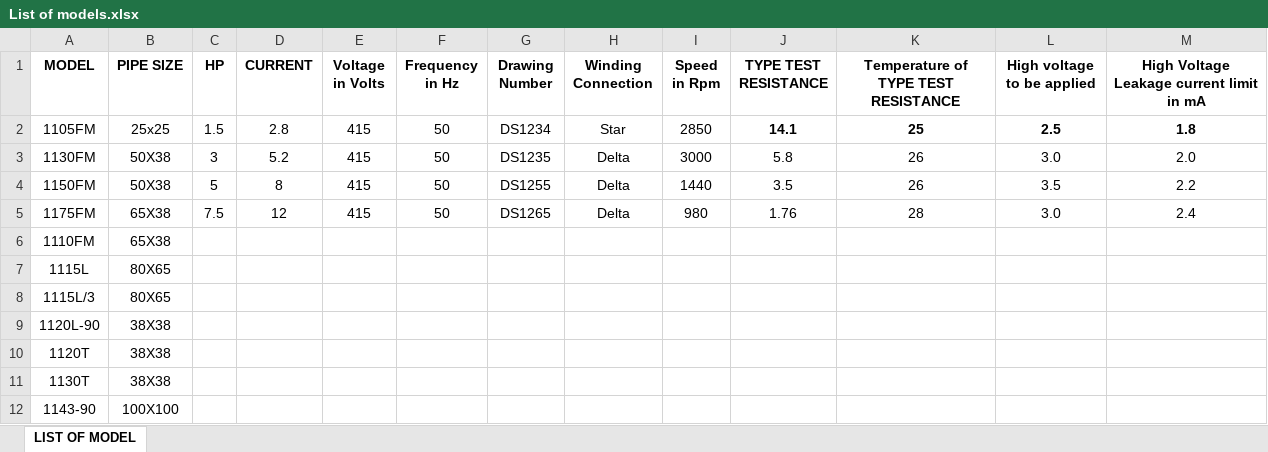
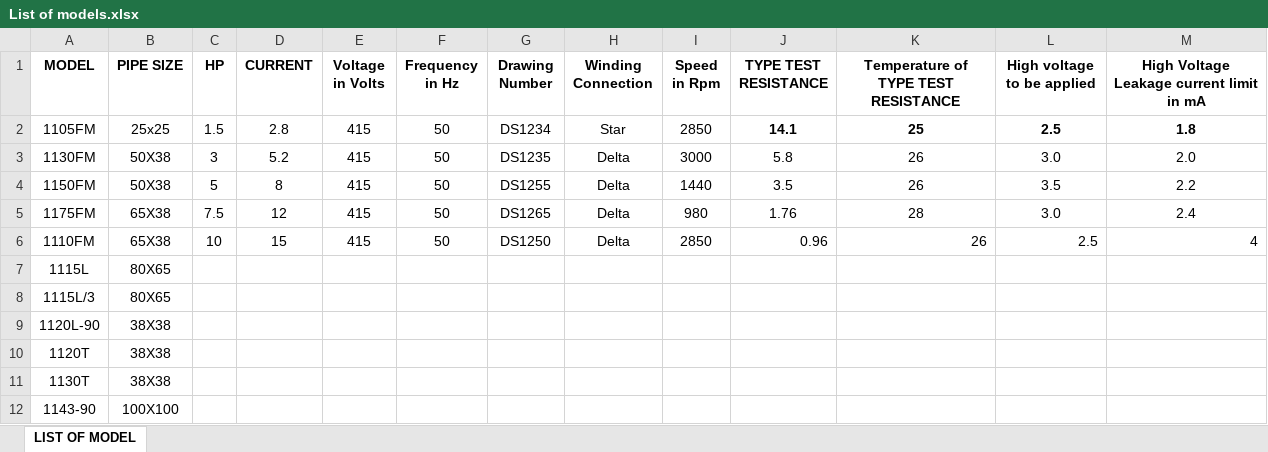
Before and after one commit to dhanushbk02/Testing-app-29.10.25, an Excel workbook: TestReportGenerator/List of models.xlsx, sheet LIST OF MODEL, drawn as a sheet; only a part is shown; values as stored, in another font and other column widths than the file's, no borders; the diff names each change by its address in the sheet, - before the commit and + after, or states it on an @@ line.

Commit message:
Fixed Test Report Generator path and updated Excel file

```diff
--- a/TestReportGenerator/List of models.xlsx (sheet LIST OF MODEL)
+++ b/TestReportGenerator/List of models.xlsx (sheet LIST OF MODEL)
-C6 (HP): (empty)
+C6 (HP): 10
-D6 (CURRENT): (empty)
+D6 (CURRENT): 15
-E6 (Voltage in Volts): (empty)
+E6 (Voltage in Volts): 415
-F6 (Frequency in Hz): (empty)
+F6 (Frequency in Hz): 50
-G6 (Drawing Number): (empty)
+G6 (Drawing Number): DS1250
-H6 (Winding Connection): (empty)
+H6 (Winding Connection): Delta
-I6 (Speed in Rpm): (empty)
+I6 (Speed in Rpm): 2850
-J6 (TYPE TEST RESISTANCE): (empty)
+J6 (TYPE TEST RESISTANCE): 0.96
-K6: (empty)
+K6: 26
-L6 (High voltage to be applied): (empty)
+L6 (High voltage to be applied): 2.5
-M6: (empty)
+M6: 4
```
